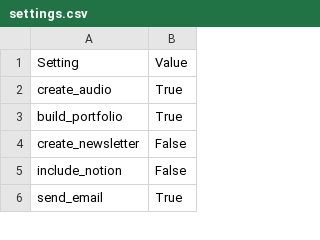
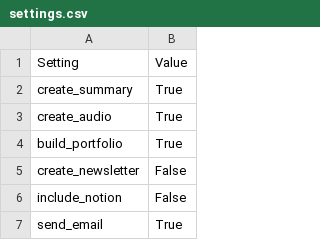
Before and after one commit to Piece-Of-Schmidt/PaperReader, a CSV file: settings.csv, drawn as a sheet; only a part is shown; the diff names each change by its address in the sheet, - before the commit and + after, or states it on an @@ line.

Commit message:
Update settings.csv
create_summary optional gemacht

```diff
--- a/settings.csv
+++ b/settings.csv
+row 2: create_summary | True
```
